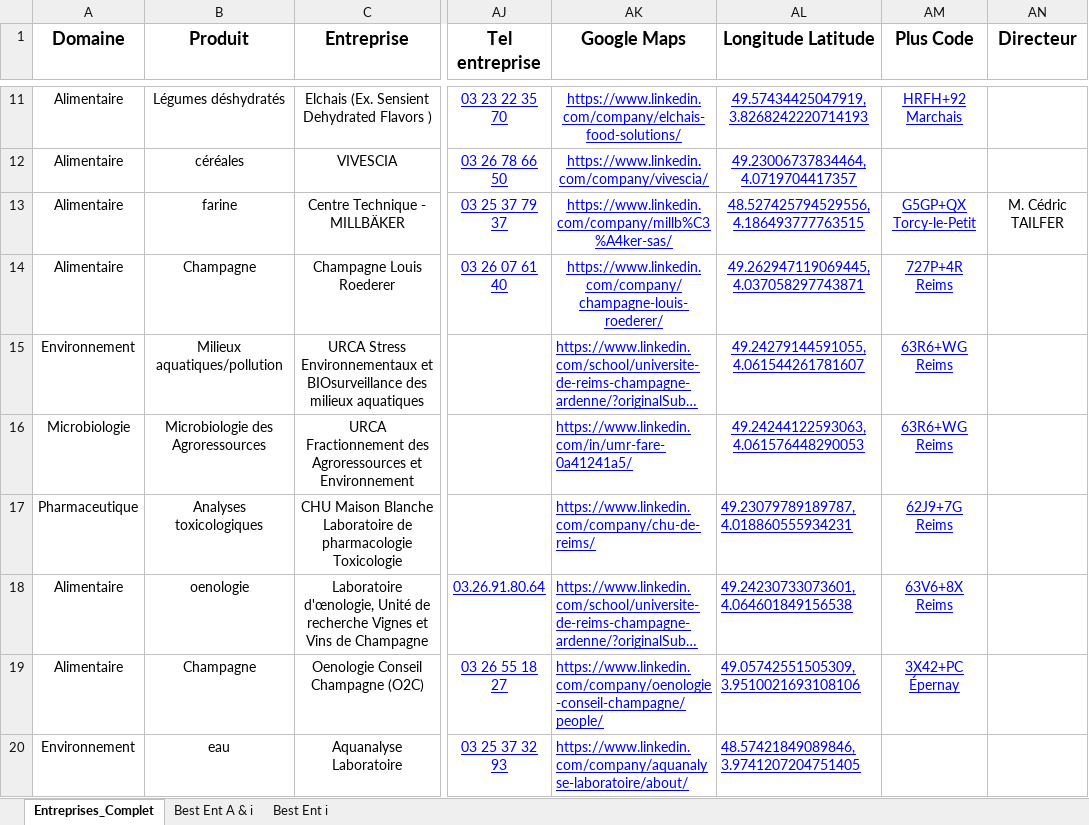
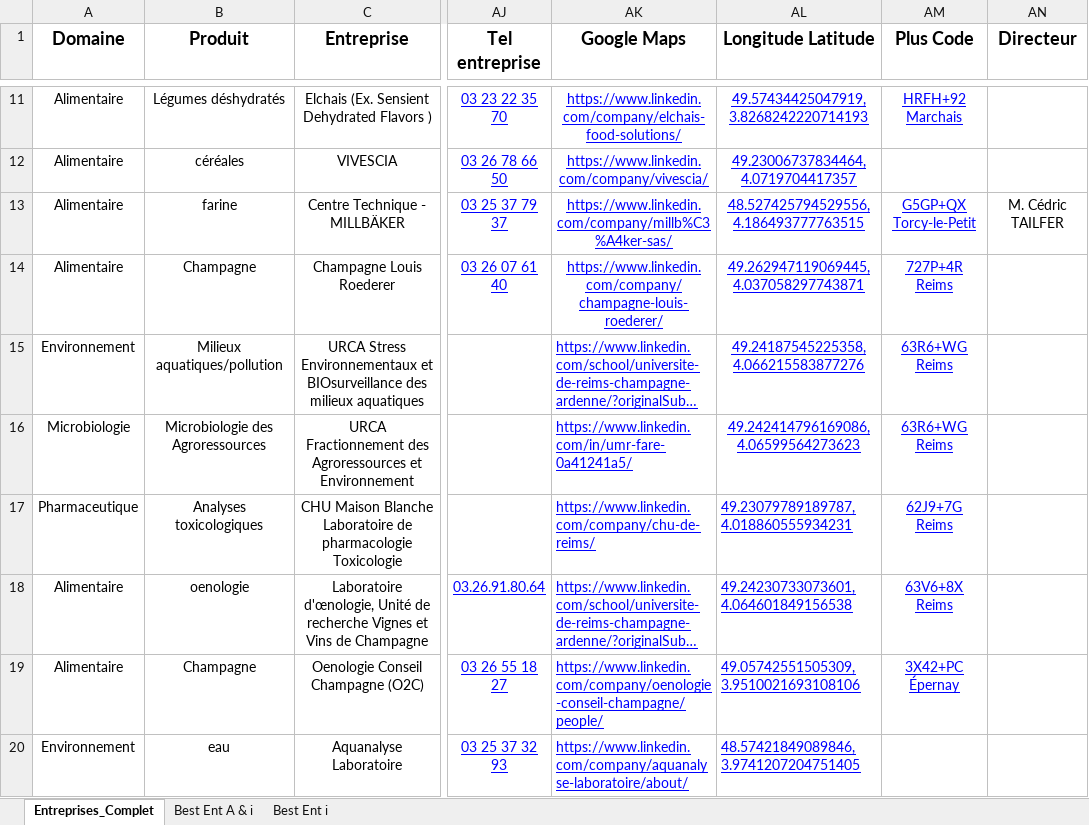
Before and after one commit to dfialaire/Test_Jupyter1, an Excel workbook: Entreprises_Complet.xlsx, sheet Entreprises_Complet, drawn as a sheet; only a part is shown, gaps mark what is left out; long unchanged cells end in …; values as stored, in another font and other column widths than the file's, no borders; the diff names each change by its address in the sheet, - before the commit and + after, or states it on an @@ line.

```diff
--- a/Entreprises_Complet.xlsx (sheet Entreprises_Complet)
+++ b/Entreprises_Complet.xlsx (sheet Entreprises_Complet)
-AL15 (Longitude Latitude): 49.24279144591055, 4.061544261781607
+AL15 (Longitude Latitude): 49.24187545225358, 4.066215583877276
-AL16 (Longitude Latitude): 49.24244122593063, 4.061576448290053
+AL16 (Longitude Latitude): 49.242414796169086, 4.06599564273623
```
Also changed, not shown: 1 other file.
